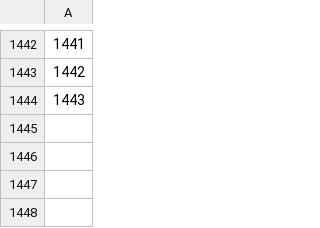
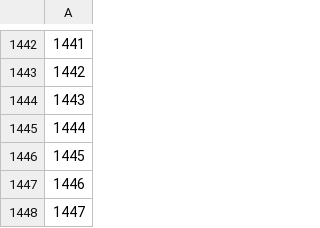
Before and after one commit to OasisLMF/OasisPiWind, a CSV file: model_data/PiWind/events.csv, drawn as a sheet; only a part is shown, gaps mark what is left out; the diff names each change by its address in the sheet, - before the commit and + after, or states it on an @@ line.

Commit message:
inconsistent event_ids

```diff
--- a/model_data/PiWind/events.csv
+++ b/model_data/PiWind/events.csv
+row 1445: 1444
+row 1446: 1445
+row 1447: 1446
+row 1448: 1447
```
Also changed, not shown: 2 other files.
